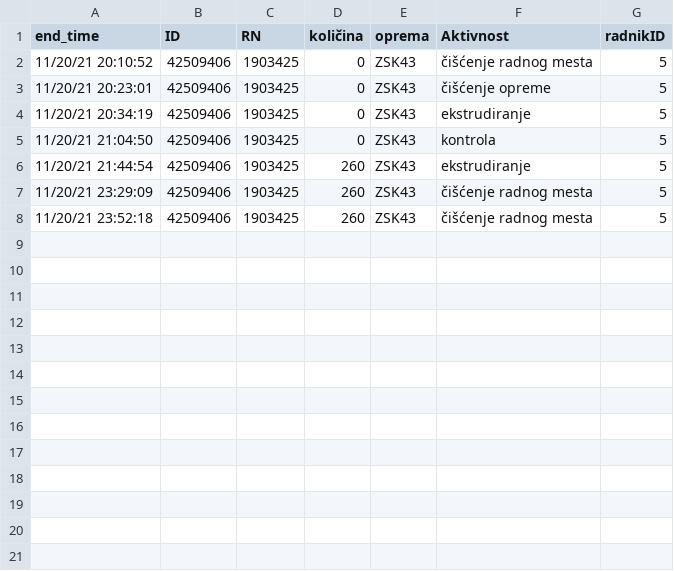
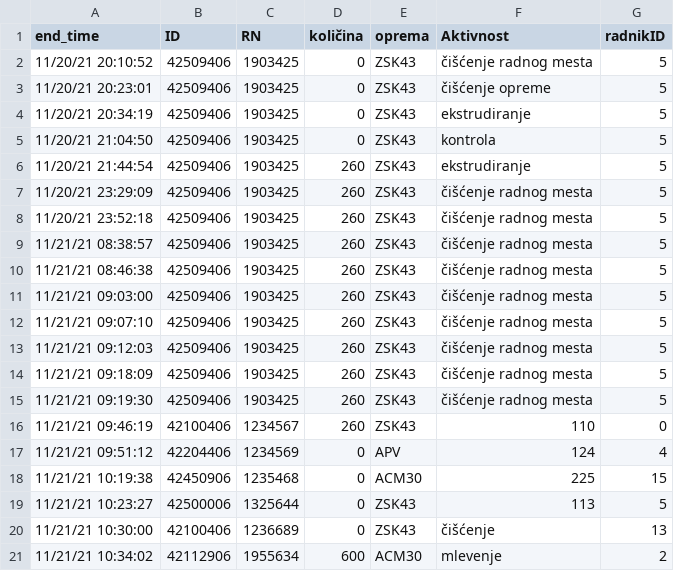
Before and after one commit to miiihaaas/OEE, a CSV file: CollectedData.csv, drawn as a sheet; the diff names each change by its address in the sheet, - before the commit and + after, or states it on an @@ line.

```diff
--- a/CollectedData.csv
+++ b/CollectedData.csv
+row 9: 11/21/21 08:38:57 | 42509406 | 1903425 | 260 | ZSK43 | čišćenje radnog mesta | 5
+row 10: 11/21/21 08:46:38 | 42509406 | 1903425 | 260 | ZSK43 | čišćenje radnog mesta | 5
+row 11: 11/21/21 09:03:00 | 42509406 | 1903425 | 260 | ZSK43 | čišćenje radnog mesta | 5
+row 12: 11/21/21 09:07:10 | 42509406 | 1903425 | 260 | ZSK43 | čišćenje radnog mesta | 5
+row 13: 11/21/21 09:12:03 | 42509406 | 1903425 | 260 | ZSK43 | čišćenje radnog mesta | 5
+row 14: 11/21/21 09:18:09 | 42509406 | 1903425 | 260 | ZSK43 | čišćenje radnog mesta | 5
+row 15: 11/21/21 09:19:30 | 42509406 | 1903425 | 260 | ZSK43 | čišćenje radnog mesta | 5
+row 16: 11/21/21 09:46:19 | 42100406 | 1234567 | 260 | ZSK43 | 110 | 0
+row 17: 11/21/21 09:51:12 | 42204406 | 1234569 | 0 | APV | 124 | 4
+row 18: 11/21/21 10:19:38 | 42450906 | 1235468 | 0 | ACM30 | 225 | 15
+row 19: 11/21/21 10:23:27 | 42500006 | 1325644 | 0 | ZSK43 | 113 | 5
+row 20: 11/21/21 10:30:00 | 42100406 | 1236689 | 0 | ZSK43 | čišćenje | 13
+row 21: 11/21/21 10:34:02 | 42112906 | 1955634 | 600 | ACM30 | mlevenje | 2
```
Also changed, not shown: 1 other file.
